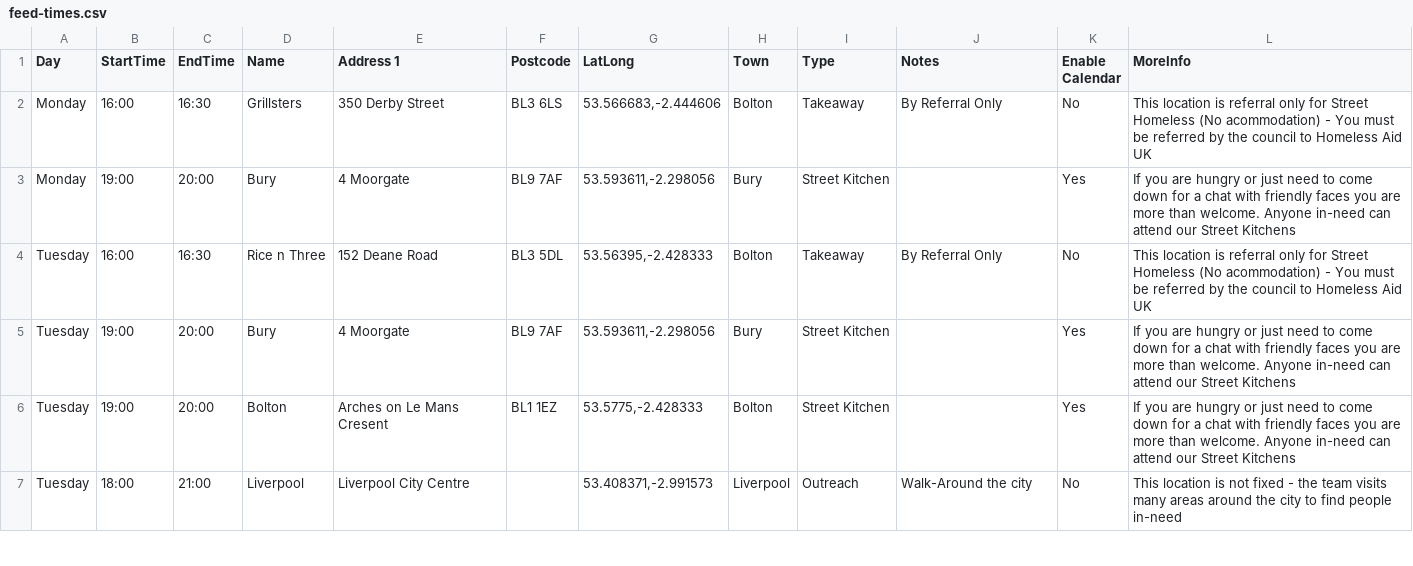
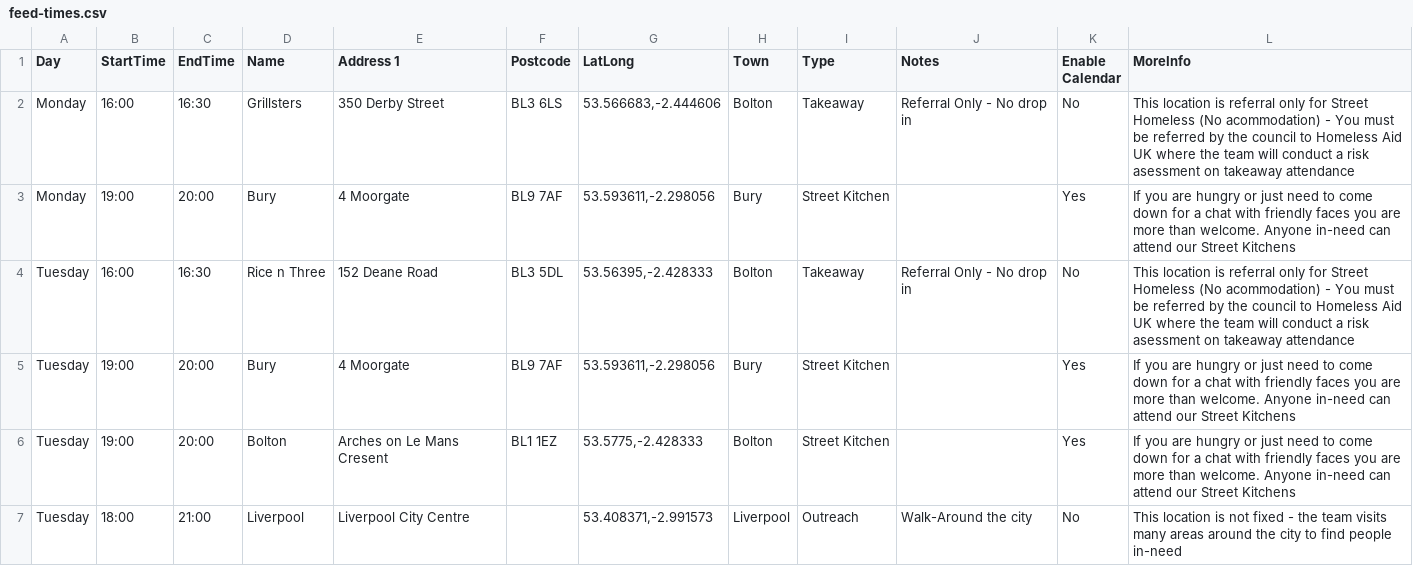
Before and after one commit to adminhomelessaid/homeless-aid-uk-website, a CSV file: feed-times.csv, drawn as a sheet; only a part is shown; the diff covers the shown part only.

```diff
--- a/feed-times.csv
+++ b/feed-times.csv
@@ -1,5 +1,5 @@
 Day,StartTime,EndTime,Name,Address 1,Postcode,LatLong,Town,Type,Notes,Enable Calendar,MoreInfo
-Monday,16:00,16:30,Grillsters,350 Derby Street,BL3 6LS,"53.566683,-2.444606",Bolton,Takeaway,By Referral Only,No,This location is referral only for Street Homeless (No acommodation) - You must be referred by the council to Homeless Aid UK
+Monday,16:00,16:30,Grillsters,350 Derby Street,BL3 6LS,"53.566683,-2.444606",Bolton,Takeaway,Referral Only - No drop in,No,This location is referral only for Street Homeless (No acommodation) - You must be referred by the council to Homeless Aid UK where the team will conduct a risk asessment on takeaway attendance
 Monday,19:00,20:00,Bury,4 Moorgate,BL9 7AF,"53.593611,-2.298056",Bury,Street Kitchen,,Yes,If you are hungry or just need to come down for a chat with friendly faces you are more than welcome. Anyone in-need can attend our Street Kitchens
-Tuesday,16:00,16:30,Rice n Three,152 Deane Road,BL3 5DL,"53.56395,-2.428333",Bolton,Takeaway,By Referral Only,No,This location is referral only for Street Homeless (No acommodation) - You must be referred by the council to Homeless Aid UK
+Tuesday,16:00,16:30,Rice n Three,152 Deane Road,BL3 5DL,"53.56395,-2.428333",Bolton,Takeaway,Referral Only - No drop in,No,This location is referral only for Street Homeless (No acommodation) - You must be referred by the council to Homeless Aid UK where the team will conduct a risk asessment on takeaway attendance
 Tuesday,19:00,20:00,Bury,4 Moorgate,BL9 7AF,"53.593611,-2.298056",Bury,Street Kitchen,,Yes,If you are hungry or just need to come down for a chat with friendly faces you are more than welcome. Anyone in-need can attend our Street Kitchens
```
Also changed, not shown: 9 edited cells elsewhere in this file, 10 other files.
